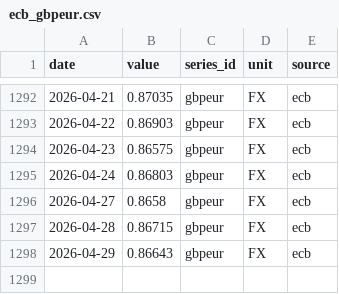
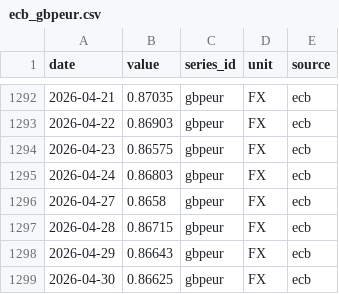
Before and after one commit to nicodelclaux-tech/energy-markets-dashboard, a CSV file: data/raw/ecb_gbpeur.csv, drawn as a sheet; only a part is shown, gaps mark what is left out; the diff names each change by its address in the sheet, - before the commit and + after, or states it on an @@ line.

```diff
--- a/data/raw/ecb_gbpeur.csv
+++ b/data/raw/ecb_gbpeur.csv
+row 1299: 2026-04-30 | 0.86625 | gbpeur | FX | ecb
```
Also changed, not shown: data/raw/ecb_eurusd.csv, data/raw/entsoe_ES.csv, 13 other files.
